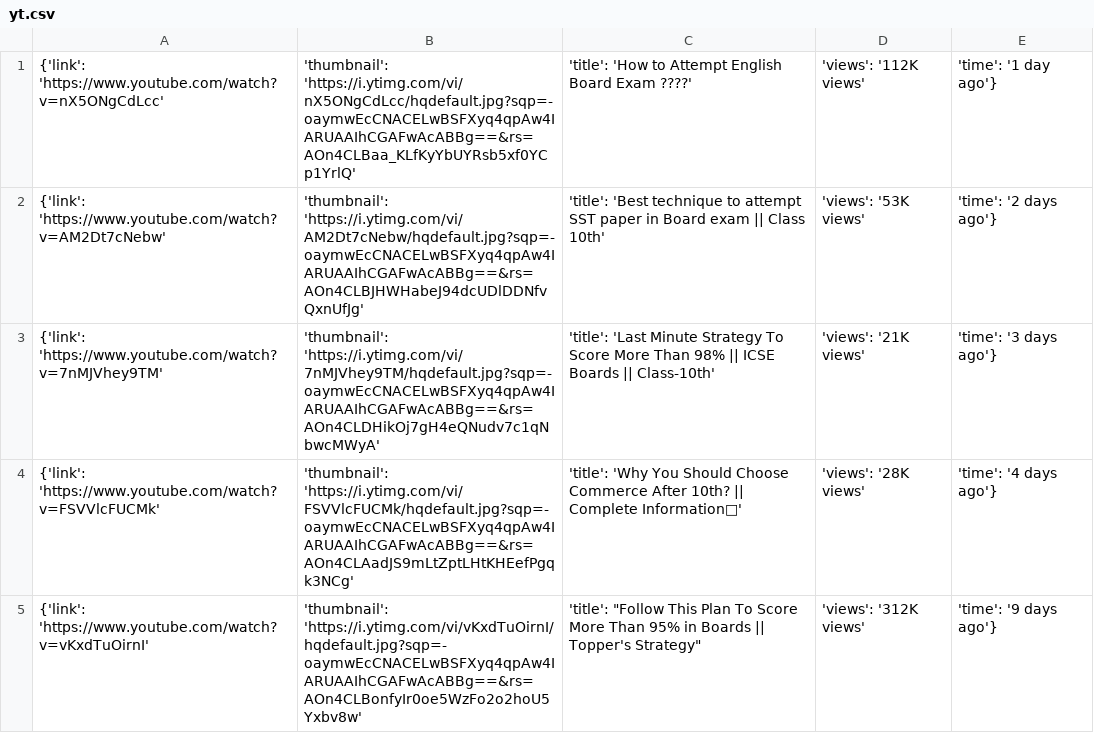
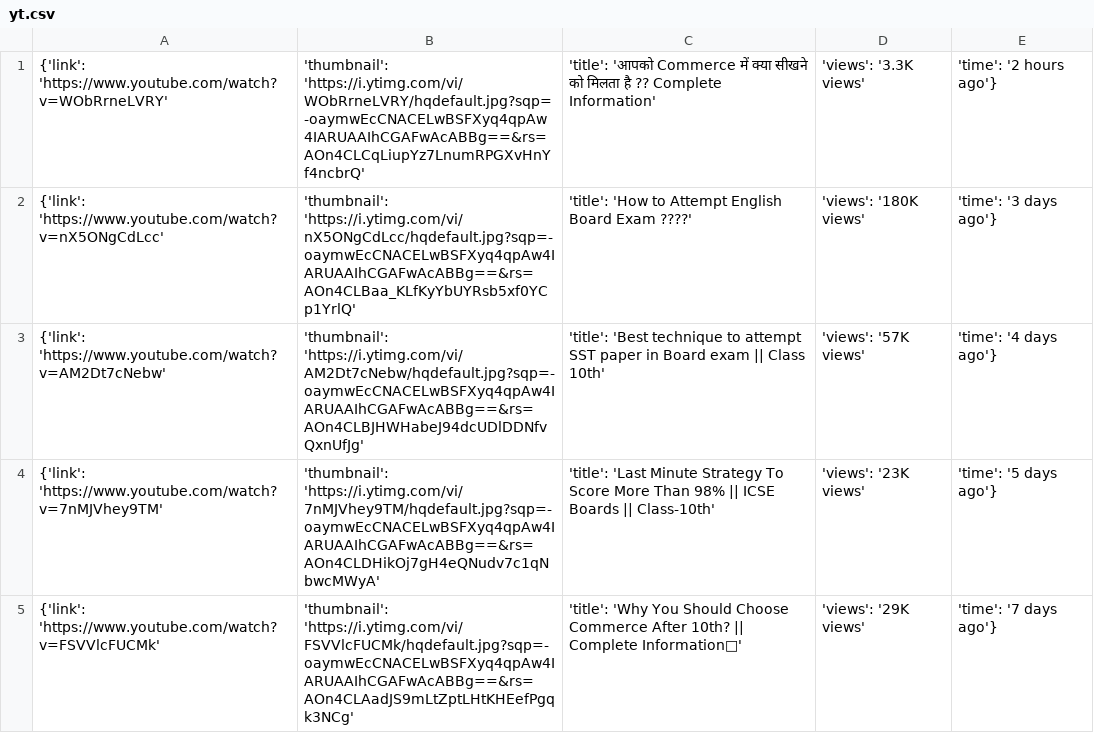
Before and after one commit to adityaazad79/Youtube_Channel_Scraping_with_AWS_Deployment, a CSV file: yt.csv, drawn as a sheet.

```diff
--- a/yt.csv
+++ b/yt.csv
@@ -1,5 +1,5 @@
-{'link': 'https://www.youtube.com/watch?v=nX5ONgCdLcc', 'thumbnail': 'https://i.ytimg.com/vi/nX5ONgCdLcc/hqdefault.jpg?sqp=-oaymwEcCNACELwBSFXyq4qpAw4IARUAAIhCGAFwAcABBg==&rs=AOn4CLBaa_KLfKyYbUYRsb5xf0YCp1YrlQ', 'title': 'How to Attempt English Board Exam ????', 'views': '112K views', 'time': '1 day ago'}
-{'link': 'https://www.youtube.com/watch?v=AM2Dt7cNebw', 'thumbnail': 'https://i.ytimg.com/vi/AM2Dt7cNebw/hqdefault.jpg?sqp=-oaymwEcCNACELwBSFXyq4qpAw4IARUAAIhCGAFwAcABBg==&rs=AOn4CLBJHWHabeJ94dcUDlDDNfvQxnUfJg', 'title': 'Best technique to attempt SST paper in Board exam || Class 10th', 'views': '53K views', 'time': '2 days ago'}
-{'link': 'https://www.youtube.com/watch?v=7nMJVhey9TM', 'thumbnail': 'https://i.ytimg.com/vi/7nMJVhey9TM/hqdefault.jpg?sqp=-oaymwEcCNACELwBSFXyq4qpAw4IARUAAIhCGAFwAcABBg==&rs=AOn4CLDHikOj7gH4eQNudv7c1qNbwcMWyA', 'title': 'Last Minute Strategy To Score More Than 98% || ICSE Boards || Class-10th', 'views': '21K views', 'time': '3 days ago'}
-{'link': 'https://www.youtube.com/watch?v=FSVVlcFUCMk', 'thumbnail': 'https://i.ytimg.com/vi/FSVVlcFUCMk/hqdefault.jpg?sqp=-oaymwEcCNACELwBSFXyq4qpAw4IARUAAIhCGAFwAcABBg==&rs=AOn4CLAadJS9mLtZptLHtKHEefPgqk3NCg', 'title': 'Why You Should Choose Commerce After 10th? || Complete Information💯', 'views': '28K views', 'time': '4 days ago'}
-{'link': 'https://www.youtube.com/watch?v=vKxdTuOirnI', 'thumbnail': 'https://i.ytimg.com/vi/vKxdTuOirnI/hqdefault.jpg?sqp=-oaymwEcCNACELwBSFXyq4qpAw4IARUAAIhCGAFwAcABBg==&rs=AOn4CLBonfyIr0oe5WzFo2o2hoU5Yxbv8w', 'title': "Follow This Plan To Score More Than 95% in Boards || Topper's Strategy", 'views': '312K views', 'time': '9 days ago'}
+{'link': 'https://www.youtube.com/watch?v=WObRrneLVRY', 'thumbnail': 'https://i.ytimg.com/vi/WObRrneLVRY/hqdefault.jpg?sqp=-oaymwEcCNACELwBSFXyq4qpAw4IARUAAIhCGAFwAcABBg==&rs=AOn4CLCqLiupYz7LnumRPGXvHnYf4ncbrQ', 'title': 'आपको Commerce में क्या सीखने को मिलता है ?? Complete Information', 'views': '3.3K views', 'time': '2 hours ago'}
+{'link': 'https://www.youtube.com/watch?v=nX5ONgCdLcc', 'thumbnail': 'https://i.ytimg.com/vi/nX5ONgCdLcc/hqdefault.jpg?sqp=-oaymwEcCNACELwBSFXyq4qpAw4IARUAAIhCGAFwAcABBg==&rs=AOn4CLBaa_KLfKyYbUYRsb5xf0YCp1YrlQ', 'title': 'How to Attempt English Board Exam ????', 'views': '180K views', 'time': '3 days ago'}
+{'link': 'https://www.youtube.com/watch?v=AM2Dt7cNebw', 'thumbnail': 'https://i.ytimg.com/vi/AM2Dt7cNebw/hqdefault.jpg?sqp=-oaymwEcCNACELwBSFXyq4qpAw4IARUAAIhCGAFwAcABBg==&rs=AOn4CLBJHWHabeJ94dcUDlDDNfvQxnUfJg', 'title': 'Best technique to attempt SST paper in Board exam || Class 10th', 'views': '57K views', 'time': '4 days ago'}
+{'link': 'https://www.youtube.com/watch?v=7nMJVhey9TM', 'thumbnail': 'https://i.ytimg.com/vi/7nMJVhey9TM/hqdefault.jpg?sqp=-oaymwEcCNACELwBSFXyq4qpAw4IARUAAIhCGAFwAcABBg==&rs=AOn4CLDHikOj7gH4eQNudv7c1qNbwcMWyA', 'title': 'Last Minute Strategy To Score More Than 98% || ICSE Boards || Class-10th', 'views': '23K views', 'time': '5 days ago'}
+{'link': 'https://www.youtube.com/watch?v=FSVVlcFUCMk', 'thumbnail': 'https://i.ytimg.com/vi/FSVVlcFUCMk/hqdefault.jpg?sqp=-oaymwEcCNACELwBSFXyq4qpAw4IARUAAIhCGAFwAcABBg==&rs=AOn4CLAadJS9mLtZptLHtKHEefPgqk3NCg', 'title': 'Why You Should Choose Commerce After 10th? || Complete Information💯', 'views': '29K views', 'time': '7 days ago'}
```
Also changed, not shown: 6 other files.
